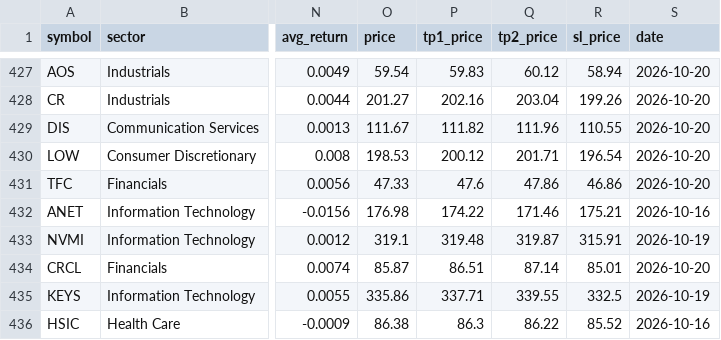
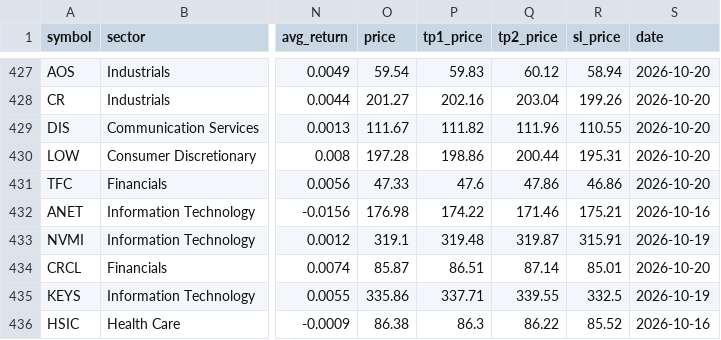
Before and after one commit to Oosuperlio/StockDashboard, a CSV file: data/signals/latest_signals_all.csv, drawn as a sheet; only a part is shown, gaps mark what is left out; the diff names each change by its address in the sheet, - before the commit and + after, or states it on an @@ line.

```diff
--- a/data/signals/latest_signals_all.csv
+++ b/data/signals/latest_signals_all.csv
-O430 (price): 198.53
+O430 (price): 197.28
-P430 (tp1_price): 200.12
+P430 (tp1_price): 198.86
-Q430 (tp2_price): 201.71
+Q430 (tp2_price): 200.44
-R430 (sl_price): 196.54
+R430 (sl_price): 195.31
```
Also changed, not shown: data/signals/latest_signals_us.csv, 4 other files.
